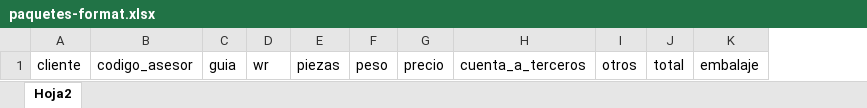
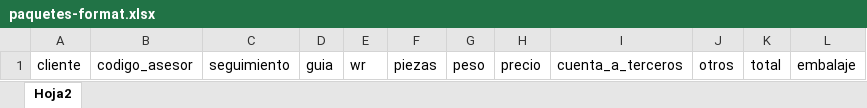
Before and after one commit to smartpyme-app/smartpyme, an Excel workbook: Backend/public/docs/paquetes-format.xlsx, sheet Hoja2, drawn as a sheet; values as stored, in another font and other column widths than the file's, no borders; the diff names each change by its address in the sheet, - before the commit and + after, or states it on an @@ line.

Commit message:
Paquetes: Correcciones
Agregar num seguimiento al excel de importacion
Paquetes aparesca a usuario de venta
Mostrar solo clientes con paquetes pendientes en faturación

```diff
--- a/Backend/public/docs/paquetes-format.xlsx (sheet Hoja2)
+++ b/Backend/public/docs/paquetes-format.xlsx (sheet Hoja2)
+column C, row 1: seguimiento
```
Also changed, not shown: 9 other files.
